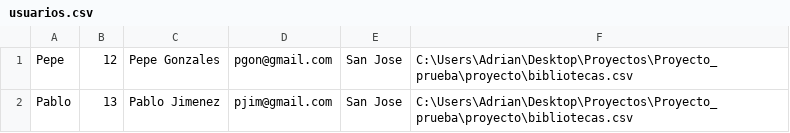
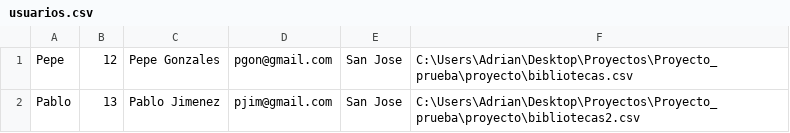
Before and after one commit to SebasHT15/proyecto, a CSV file: usuarios.csv, drawn as a sheet.

Commit message:
Arreglo errror editar bibliotecas

```diff
--- a/usuarios.csv
+++ b/usuarios.csv
@@ -1,2 +1,2 @@
 Pepe,12,Pepe Gonzales,pgon@gmail.com,San Jose,C:\Users\Adrian\Desktop\Proyectos\Proyecto_prueba\proyecto\bibliotecas.csv
-Pablo,13,Pablo Jimenez,pjim@gmail.com,San Jose,C:\Users\Adrian\Desktop\Proyectos\Proyecto_prueba\proyecto\bibliotecas.csv
+Pablo,13,Pablo Jimenez,pjim@gmail.com,San Jose,C:\Users\Adrian\Desktop\Proyectos\Proyecto_prueba\proyecto\bibliotecas2.csv
```
Also changed, not shown: 9 other files.
